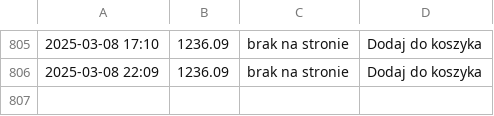
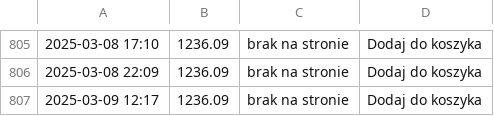
Before and after one commit to ciepielajan/scraping, a CSV file: Australijski-Kangur-1-10-uncji-Zlota-2024.csv, drawn as a sheet; only a part is shown, gaps mark what is left out.

```diff
--- a/Australijski-Kangur-1-10-uncji-Zlota-2024.csv
+++ b/Australijski-Kangur-1-10-uncji-Zlota-2024.csv
@@ -806 +806,2 @@
 2025-03-08 22:09,1236.09,brak na stronie, Dodaj do koszyka
+2025-03-09 12:17,1236.09,brak na stronie, Dodaj do koszyka
```
Also changed, not shown: Sztabka-1-gram-Zlota-LBMA.csv, Sztabka-1-uncja-Zlota-LBMA.csv, 3 other files.
